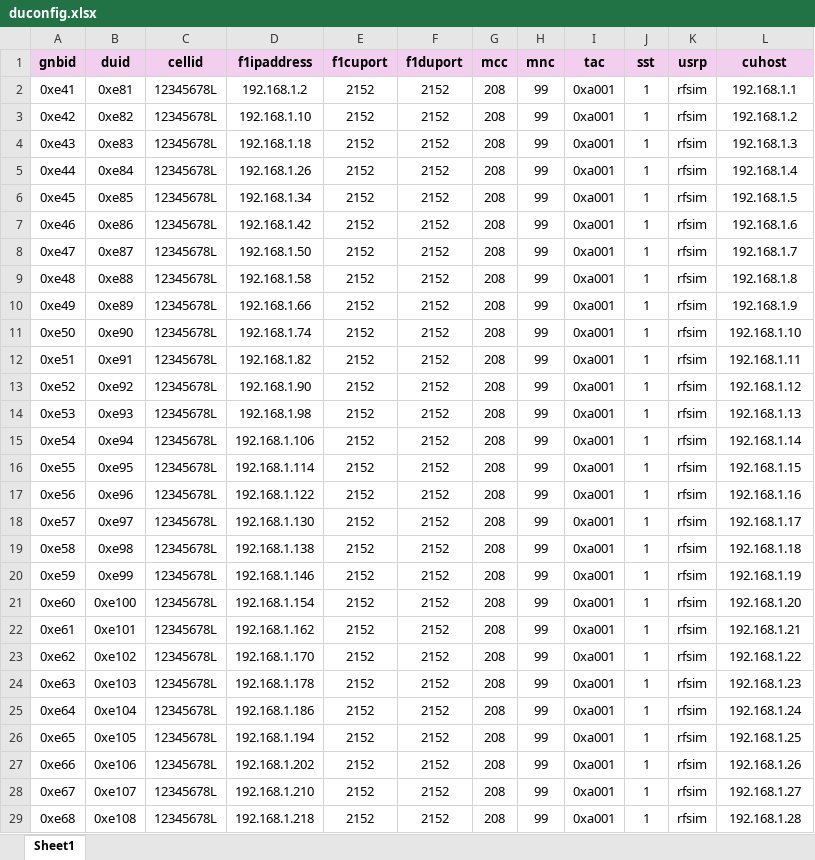
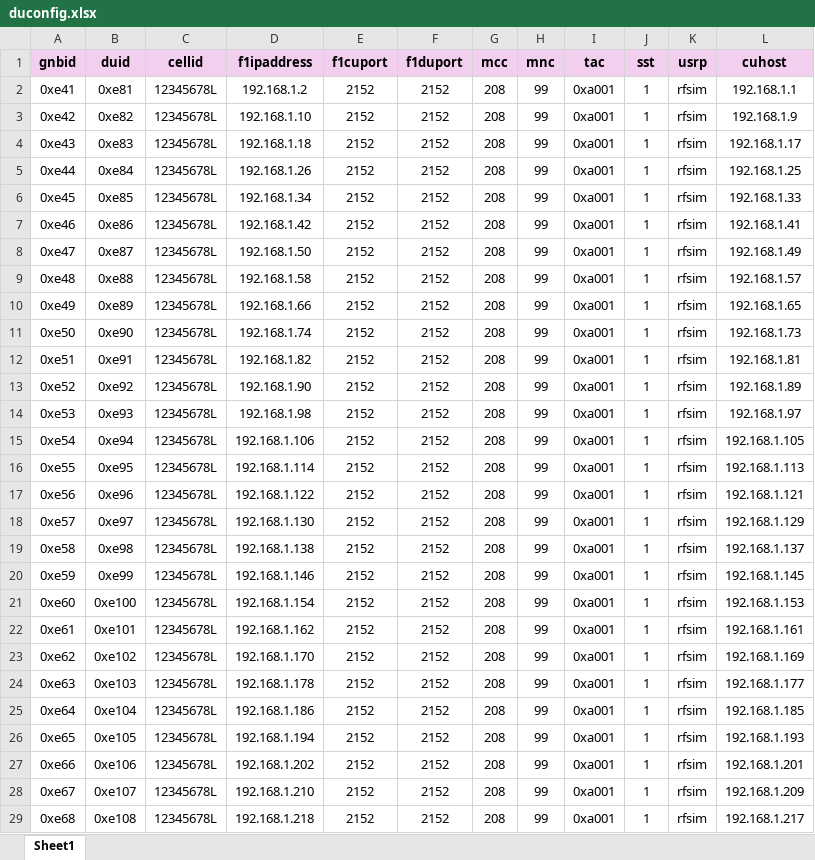
Before and after one commit to arigints/netra_backend, an Excel workbook: apps/management/data/duconfig.xlsx, sheet Sheet1, drawn as a sheet; only a part is shown; values as stored, in another font and other column widths than the file's, no borders; the diff covers the shown part only; the diff names each change by its address in the sheet, - before the commit and + after, or states it on an @@ line.

Commit message:
revise duconfig file

```diff
--- a/apps/management/data/duconfig.xlsx (sheet Sheet1)
+++ b/apps/management/data/duconfig.xlsx (sheet Sheet1)
-L3 (cuhost): 192.168.1.2
+L3 (cuhost): 192.168.1.9
-L4 (cuhost): 192.168.1.3
+L4 (cuhost): 192.168.1.17
-L5 (cuhost): 192.168.1.4
+L5 (cuhost): 192.168.1.25
-L6 (cuhost): 192.168.1.5
+L6 (cuhost): 192.168.1.33
-L7 (cuhost): 192.168.1.6
+L7 (cuhost): 192.168.1.41
-L8 (cuhost): 192.168.1.7
+L8 (cuhost): 192.168.1.49
-L9 (cuhost): 192.168.1.8
+L9 (cuhost): 192.168.1.57
-L10 (cuhost): 192.168.1.9
+L10 (cuhost): 192.168.1.65
-L11 (cuhost): 192.168.1.10
+L11 (cuhost): 192.168.1.73
-L12 (cuhost): 192.168.1.11
+L12 (cuhost): 192.168.1.81
-L13 (cuhost): 192.168.1.12
+L13 (cuhost): 192.168.1.89
-L14 (cuhost): 192.168.1.13
+L14 (cuhost): 192.168.1.97
-L15 (cuhost): 192.168.1.14
+L15 (cuhost): 192.168.1.105
-L16 (cuhost): 192.168.1.15
+L16 (cuhost): 192.168.1.113
-L17 (cuhost): 192.168.1.16
+L17 (cuhost): 192.168.1.121
-L18 (cuhost): 192.168.1.17
+L18 (cuhost): 192.168.1.129
-L19 (cuhost): 192.168.1.18
+L19 (cuhost): 192.168.1.137
-L20 (cuhost): 192.168.1.19
+L20 (cuhost): 192.168.1.145
-L21 (cuhost): 192.168.1.20
+L21 (cuhost): 192.168.1.153
-L22 (cuhost): 192.168.1.21
+L22 (cuhost): 192.168.1.161
-L23 (cuhost): 192.168.1.22
+L23 (cuhost): 192.168.1.169
-L24 (cuhost): 192.168.1.23
+L24 (cuhost): 192.168.1.177
-L25 (cuhost): 192.168.1.24
+L25 (cuhost): 192.168.1.185
-L26 (cuhost): 192.168.1.25
+L26 (cuhost): 192.168.1.193
-L27 (cuhost): 192.168.1.26
+L27 (cuhost): 192.168.1.201
-L28 (cuhost): 192.168.1.27
+L28 (cuhost): 192.168.1.209
-L29 (cuhost): 192.168.1.28
+L29 (cuhost): 192.168.1.217
```
Also changed, not shown: 4 edited cells elsewhere in this sheet.
